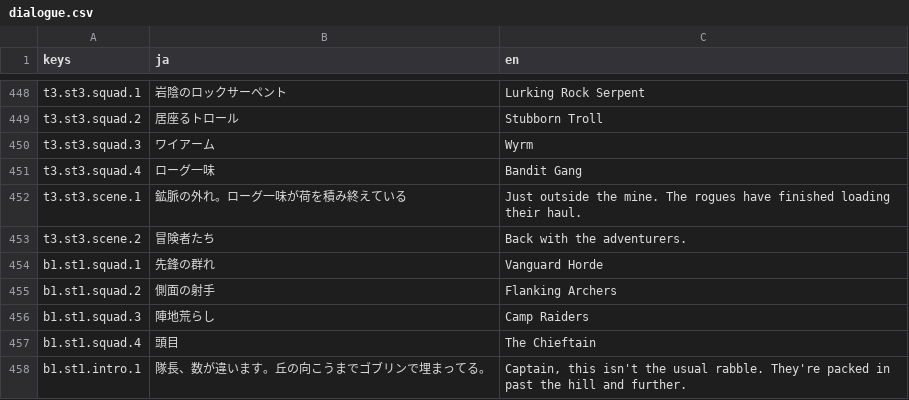
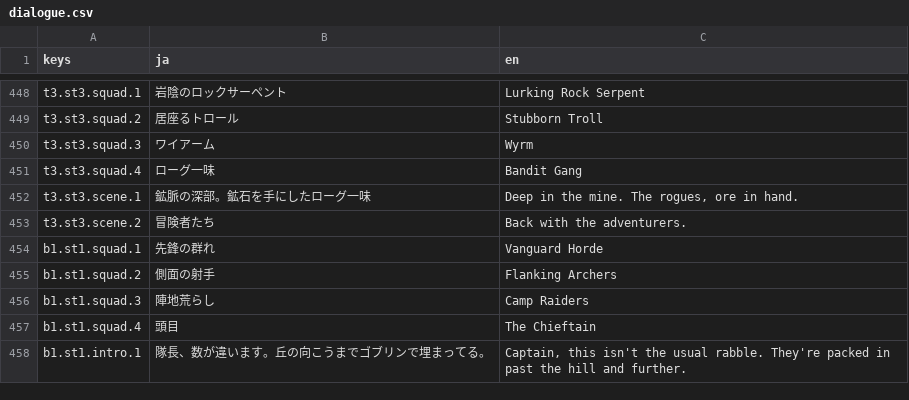
Before and after one commit to sway11466/senaris, a CSV file: godot/data/i18n/dialogue.csv, drawn as a sheet; only a part is shown, gaps mark what is left out.

```diff
--- a/godot/data/i18n/dialogue.csv
+++ b/godot/data/i18n/dialogue.csv
@@ -451,3 +451,3 @@ t3.st3.squad.3,ワイアーム,Wyrm
 t3.st3.squad.4,ローグ一味,Bandit Gang
-t3.st3.scene.1,鉱脈の外れ。ローグ一味が荷を積み終えている,"Just outside the mine. The rogues have finished loading their haul."
+t3.st3.scene.1,鉱脈の深部。鉱石を手にしたローグ一味,"Deep in the mine. The rogues, ore in hand."
 t3.st3.scene.2,冒険者たち,"Back with the adventurers."
```
Also changed, not shown: 2 other files.
